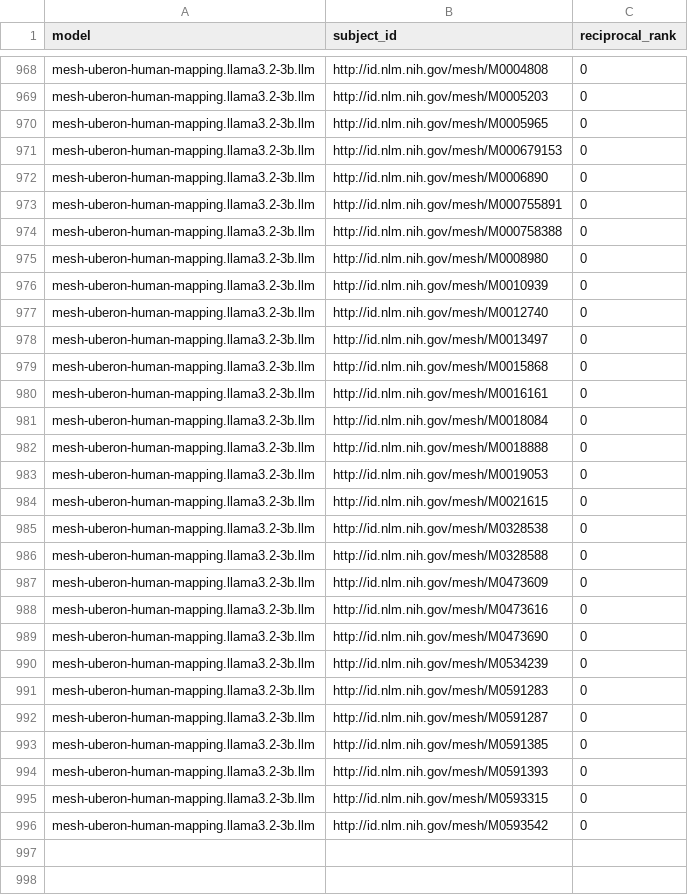
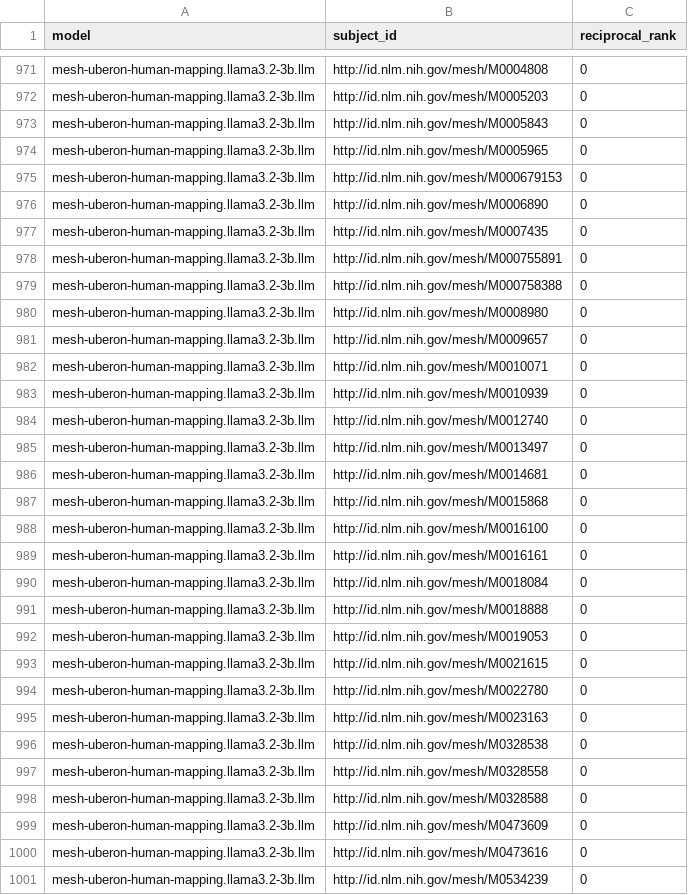
Before and after one commit to cns-iu/onto-llm-mapping, a CSV file: validation/mesh-uberon-human/v0.0.1/results/reciprocal_rank/mesh-uberon-human-mapping.llama3.2-3b.llm-concept-reciprocal-rank-calculations.csv, drawn as a sheet; only a part is shown, gaps mark what is left out; the shorter side is filled out with more unchanged rows; removed rows and columns are numbered as before the commit, all else as after; the diff covers the shown part only; the diff names each change by its address in the sheet, - before the commit and + after, or states it on an @@ line.

```diff
--- a/validation/mesh-uberon-human/v0.0.1/results/reciprocal_rank/mesh-uberon-human-mapping.llama3.2-3b.llm-concept-reciprocal-rank-calculations.csv
+++ b/validation/mesh-uberon-human/v0.0.1/results/reciprocal_rank/mesh-uberon-human-mapping.llama3.2-3b.llm-concept-reciprocal-rank-calculations.csv
+row 973: mesh-uberon-human-mapping.llama3.2-3b.llm | http://id.nlm.nih.gov/mesh/M0005843 | 0
+row 977: mesh-uberon-human-mapping.llama3.2-3b.llm | http://id.nlm.nih.gov/mesh/M0007435 | 0
+row 981: mesh-uberon-human-mapping.llama3.2-3b.llm | http://id.nlm.nih.gov/mesh/M0009657 | 0
+row 982: mesh-uberon-human-mapping.llama3.2-3b.llm | http://id.nlm.nih.gov/mesh/M0010071 | 0
+row 986: mesh-uberon-human-mapping.llama3.2-3b.llm | http://id.nlm.nih.gov/mesh/M0014681 | 0
+row 988: mesh-uberon-human-mapping.llama3.2-3b.llm | http://id.nlm.nih.gov/mesh/M0016100 | 0
+row 994: mesh-uberon-human-mapping.llama3.2-3b.llm | http://id.nlm.nih.gov/mesh/M0022780 | 0
+row 995: mesh-uberon-human-mapping.llama3.2-3b.llm | http://id.nlm.nih.gov/mesh/M0023163 | 0
+row 997: mesh-uberon-human-mapping.llama3.2-3b.llm | http://id.nlm.nih.gov/mesh/M0328558 | 0
-row 989: mesh-uberon-human-mapping.llama3.2-3b.llm | http://id.nlm.nih.gov/mesh/M0473690 | 0
```
Also changed, not shown: 12 added rows, 8 removed rows and 29 edited cells elsewhere in this file, validation/mesh-uberon-human/v0.0.1/results/precision_recall/mesh-uberon-human-mapping.curategpt.sssom.csv-precision-recall-calculations.csv, validation/mesh-uberon-human/v0.0.1/results/precision_recall/mesh-uberon-human-mapping.gpt4o.llm-precision-recall-calculations.csv, 19 other files.
